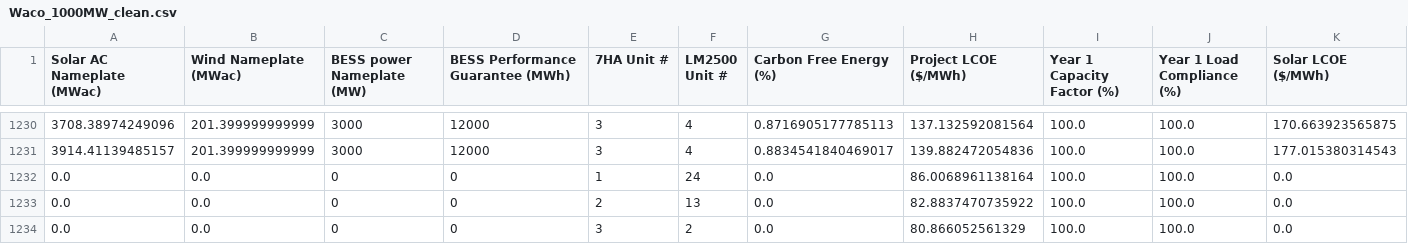
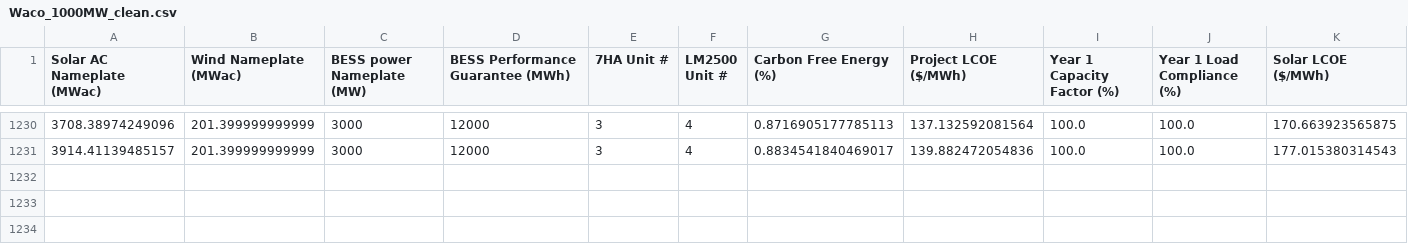
Before and after one commit to habibabirached-cell/HMI, a CSV file: dcs-backend/configuratorData/dataMartin/Waco_1000MW_clean.csv, drawn as a sheet; only a part is shown, gaps mark what is left out; rows hold the shown columns only; the diff names each change by its address in the sheet, - before the commit and + after, or states it on an @@ line.

```diff
--- a/dcs-backend/configuratorData/dataMartin/Waco_1000MW_clean.csv
+++ b/dcs-backend/configuratorData/dataMartin/Waco_1000MW_clean.csv
-row 1232: 0.0 | 0.0 | 0 | 0 | 1 | 24 | 0.0 | 86.0068961138164 | 100.0 | 100.0 | 0.0
-row 1233: 0.0 | 0.0 | 0 | 0 | 2 | 13 | 0.0 | 82.8837470735922 | 100.0 | 100.0 | 0.0
-row 1234: 0.0 | 0.0 | 0 | 0 | 3 | 2 | 0.0 | 80.866052561329 | 100.0 | 100.0 | 0.0
```
Also changed, not shown: 19 other files.
